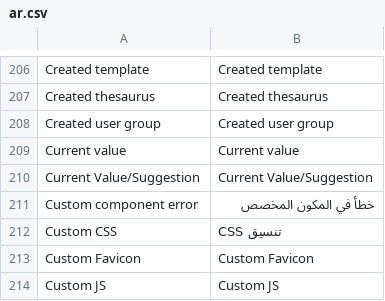
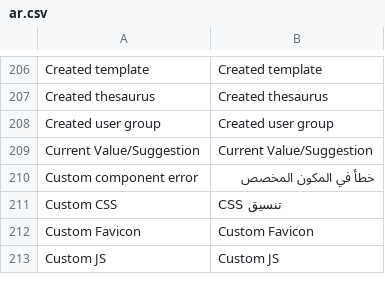
Before and after one commit to jordanopensource/uwazi-docker, a CSV file: contents/ui-translations/ar.csv, drawn as a sheet; only a part is shown, gaps mark what is left out; the diff names each change by its address in the sheet, - before the commit and + after, or states it on an @@ line.

```diff
--- a/contents/ui-translations/ar.csv
+++ b/contents/ui-translations/ar.csv
-row 209: Current value | Current value
```
Also changed, not shown: contents/ui-translations/en.csv, contents/ui-translations/fr.csv, 31 other files.
